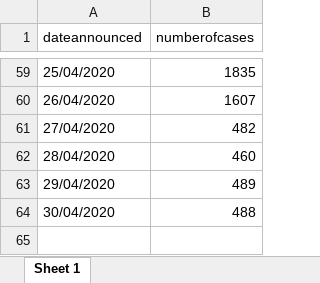
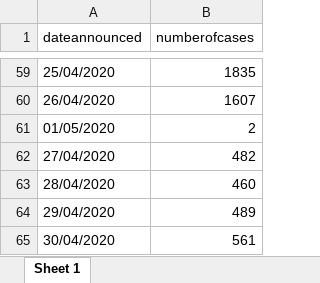
Before and after one commit to mrinal000/covid19_india_data, an Excel workbook: covid19_data/excel/national_timeseries/ncov19india_timeserise.xlsx, sheet Sheet 1, drawn as a sheet; only a part is shown, gaps mark what is left out; values as stored, in another font and other column widths than the file's, no borders; addresses are those after the commit; the diff names each change by its address in the sheet, - before the commit and + after, or states it on an @@ line.

```diff
--- a/covid19_data/excel/national_timeseries/ncov19india_timeserise.xlsx (sheet Sheet 1)
+++ b/covid19_data/excel/national_timeseries/ncov19india_timeserise.xlsx (sheet Sheet 1)
+row 61: 01/05/2020 | 2
-B65 (numberofcases): 488
+B65 (numberofcases): 561
```
Also changed, not shown: covid19_data/excel/state/ncov19state_long.xlsx, covid19_data/excel/state/ncov19state_wide.xlsx, 8 other files.
